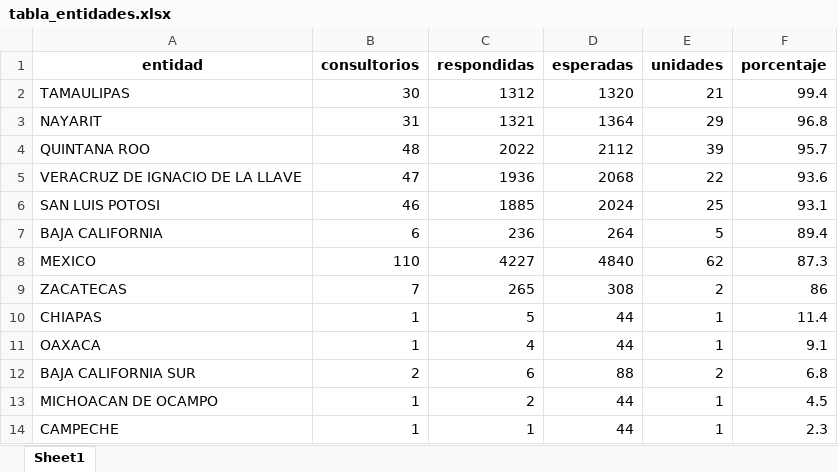
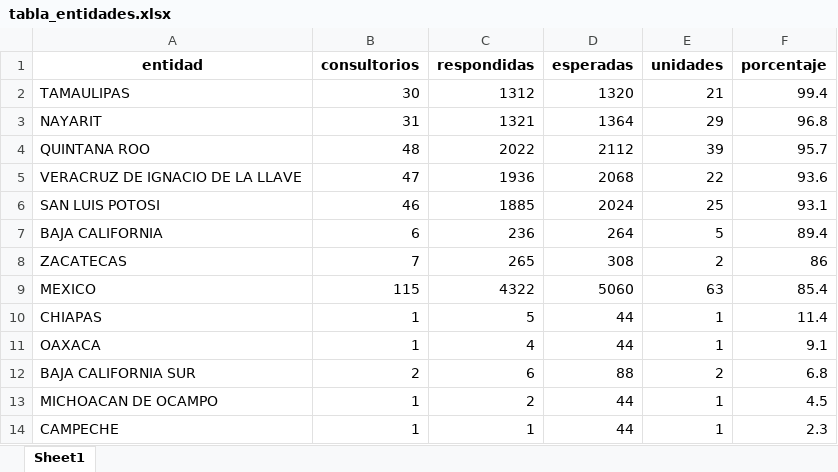
Before and after one commit to servicios-imss-b/informe--de-ang, an Excel workbook: tabla_entidades.xlsx, sheet Sheet1, drawn as a sheet; values as stored, in another font and other column widths than the file's, no borders; removed rows and columns are numbered as before the commit, all else as after; the diff names each change by its address in the sheet, - before the commit and + after, or states it on an @@ line.

```diff
--- a/tabla_entidades.xlsx (sheet Sheet1)
+++ b/tabla_entidades.xlsx (sheet Sheet1)
-row 8: MEXICO | 110 | 4227 | 4840 | 62 | 87.3
+row 9: MEXICO | 115 | 4322 | 5060 | 63 | 85.4
```
Also changed, not shown: tabla_avance.xlsx, tabla_unidades.xlsx, 1 other file.
